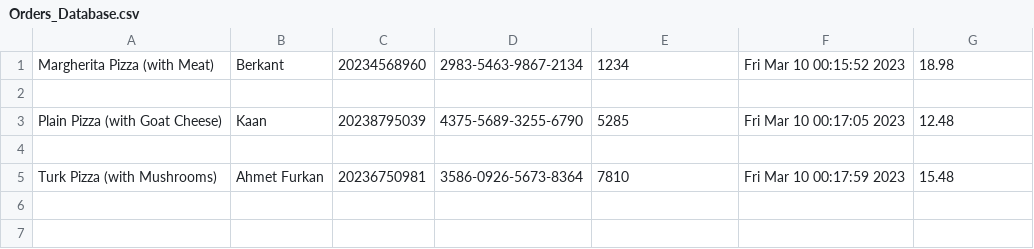
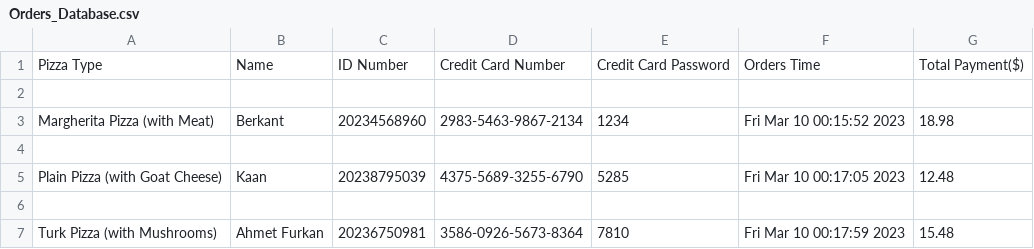
Before and after one commit to Berkantagur/PizzaOrderSystem, a CSV file: Orders_Database.csv, drawn as a sheet.

Commit message:
.py

```diff
--- a/Orders_Database.csv
+++ b/Orders_Database.csv
@@ -1 +1,3 @@
+Pizza Type, Name, ID Number, Credit Card Number, Credit Card Password, Orders Time, Total Payment($)
+
 Margherita Pizza (with Meat),Berkant,20234568960,2983-5463-9867-2134,1234,Fri Mar 10 00:15:52 2023,18.98
```
